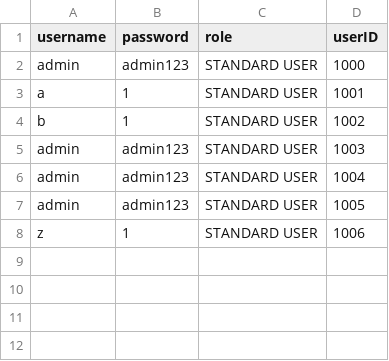
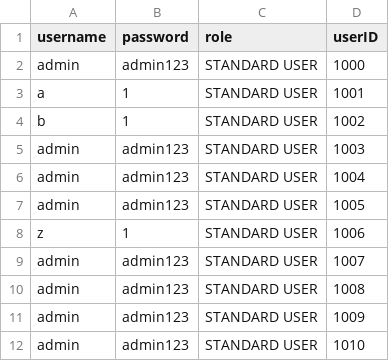
Before and after one commit to neymango11/BankSystemProject, a CSV file: data/users.csv, drawn as a sheet; the diff names each change by its address in the sheet, - before the commit and + after, or states it on an @@ line.

```diff
--- a/data/users.csv
+++ b/data/users.csv
+row 9: admin | admin123 | STANDARD USER | 1007
+row 10: admin | admin123 | STANDARD USER | 1008
+row 11: admin | admin123 | STANDARD USER | 1009
+row 12: admin | admin123 | STANDARD USER | 1010
```
Also changed, not shown: 9 other files.
